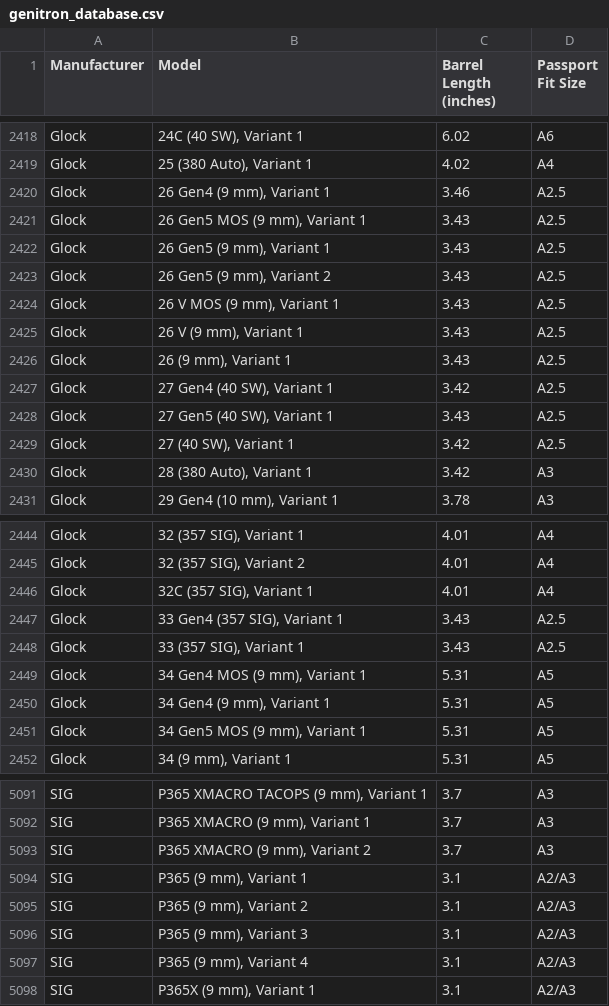
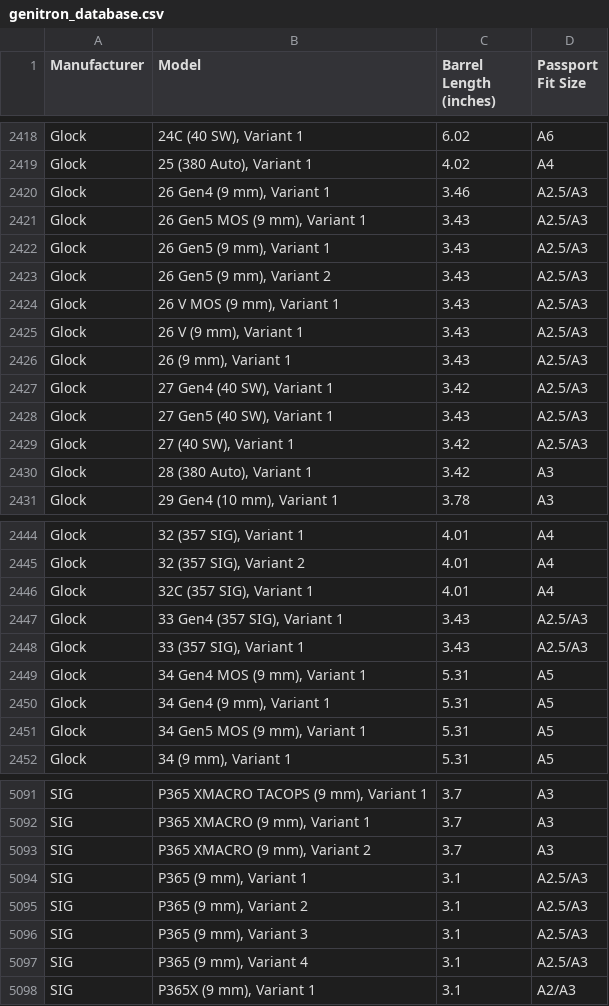
Before and after one commit to yh8jb22jds-svg/PassportFitSearch, a CSV file: genitron_database.csv, drawn as a sheet; only a part is shown, gaps mark what is left out.

Commit message:
Always pair A2.5 with A3 and correct original SIG P365 fit

```diff
--- a/genitron_database.csv
+++ b/genitron_database.csv
@@ -2419,12 +2419,12 @@ Glock,"24C (40 SW), Variant 1",6.02,A6
 Glock,"25 (380 Auto), Variant 1",4.02,A4
-Glock,"26 Gen4 (9 mm), Variant 1",3.46,A2.5
-Glock,"26 Gen5 MOS (9 mm), Variant 1",3.43,A2.5
-Glock,"26 Gen5 (9 mm), Variant 1",3.43,A2.5
-Glock,"26 Gen5 (9 mm), Variant 2",3.43,A2.5
-Glock,"26 V MOS (9 mm), Variant 1",3.43,A2.5
-Glock,"26 V (9 mm), Variant 1",3.43,A2.5
-Glock,"26 (9 mm), Variant 1",3.43,A2.5
-Glock,"27 Gen4 (40 SW), Variant 1",3.42,A2.5
-Glock,"27 Gen5 (40 SW), Variant 1",3.43,A2.5
-Glock,"27 (40 SW), Variant 1",3.42,A2.5
+Glock,"26 Gen4 (9 mm), Variant 1",3.46,A2.5/A3
+Glock,"26 Gen5 MOS (9 mm), Variant 1",3.43,A2.5/A3
+Glock,"26 Gen5 (9 mm), Variant 1",3.43,A2.5/A3
+Glock,"26 Gen5 (9 mm), Variant 2",3.43,A2.5/A3
+Glock,"26 V MOS (9 mm), Variant 1",3.43,A2.5/A3
+Glock,"26 V (9 mm), Variant 1",3.43,A2.5/A3
+Glock,"26 (9 mm), Variant 1",3.43,A2.5/A3
+Glock,"27 Gen4 (40 SW), Variant 1",3.42,A2.5/A3
+Glock,"27 Gen5 (40 SW), Variant 1",3.43,A2.5/A3
+Glock,"27 (40 SW), Variant 1",3.42,A2.5/A3
 Glock,"28 (380 Auto), Variant 1",3.42,A3
@@ -2446,4 +2446,4 @@ Glock,"32 (357 SIG), Variant 2",4.01,A4
 Glock,"32C (357 SIG), Variant 1",4.01,A4
-Glock,"33 Gen4 (357 SIG), Variant 1",3.43,A2.5
-Glock,"33 (357 SIG), Variant 1",3.43,A2.5
+Glock,"33 Gen4 (357 SIG), Variant 1",3.43,A2.5/A3
+Glock,"33 (357 SIG), Variant 1",3.43,A2.5/A3
 Glock,"34 Gen4 MOS (9 mm), Variant 1",5.31,A5
@@ -5093,6 +5093,6 @@ SIG,"P365 XMACRO (9 mm), Variant 1",3.7,A3
 SIG,"P365 XMACRO (9 mm), Variant 2",3.7,A3
-SIG,"P365 (9 mm), Variant 1",3.1,A2/A3
-SIG,"P365 (9 mm), Variant 2",3.1,A2/A3
-SIG,"P365 (9 mm), Variant 3",3.1,A2/A3
-SIG,"P365 (9 mm), Variant 4",3.1,A2/A3
+SIG,"P365 (9 mm), Variant 1",3.1,A2.5/A3
+SIG,"P365 (9 mm), Variant 2",3.1,A2.5/A3
+SIG,"P365 (9 mm), Variant 3",3.1,A2.5/A3
+SIG,"P365 (9 mm), Variant 4",3.1,A2.5/A3
 SIG,"P365X (9 mm), Variant 1",3.1,A2/A3
```
